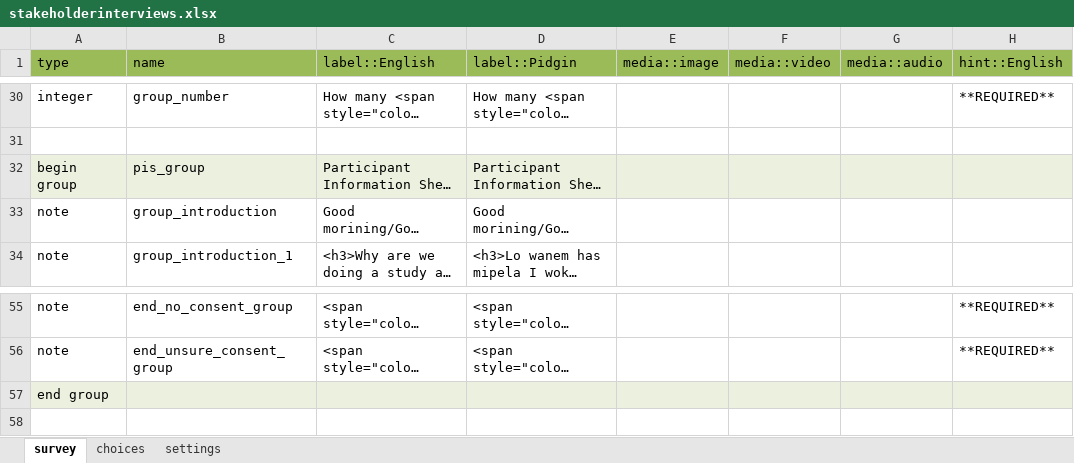
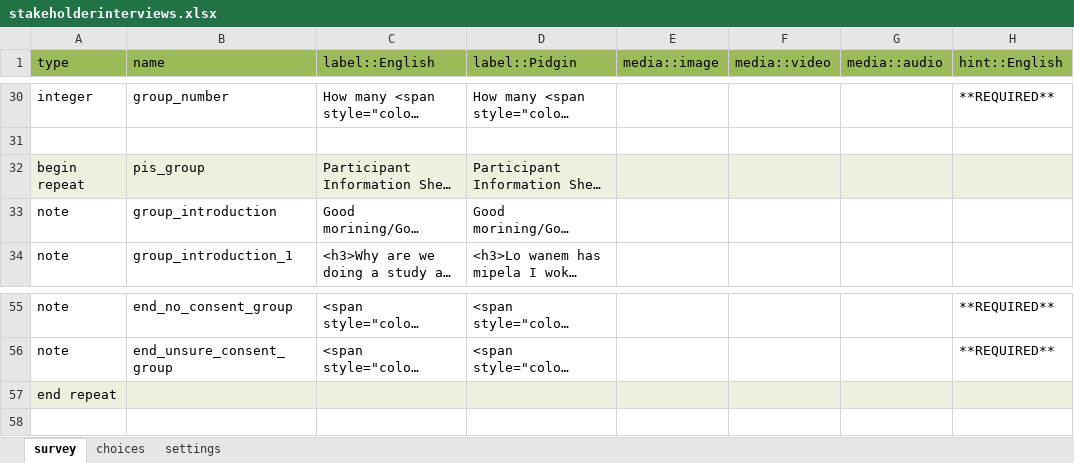
Before and after one commit to omneohealth/stakeholderinterviews, an Excel workbook: stakeholderinterviews.xlsx, sheet survey, drawn as a sheet; only a part is shown, gaps mark what is left out; long unchanged cells end in …; values as stored, in another font and other column widths than the file's, no borders; the diff names each change by its address in the sheet, - before the commit and + after, or states it on an @@ line.

```diff
--- a/stakeholderinterviews.xlsx (sheet survey)
+++ b/stakeholderinterviews.xlsx (sheet survey)
-A32 (type): begin group
+A32 (type): begin repeat
-A57 (type): end group
+A57 (type): end repeat
```
Also changed, not shown: 1 other file.
